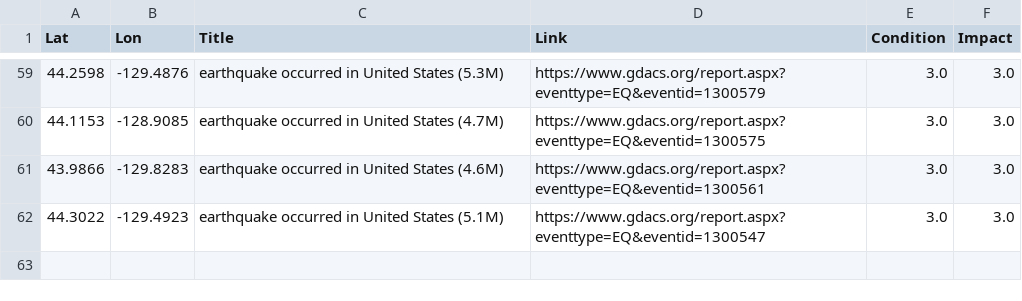
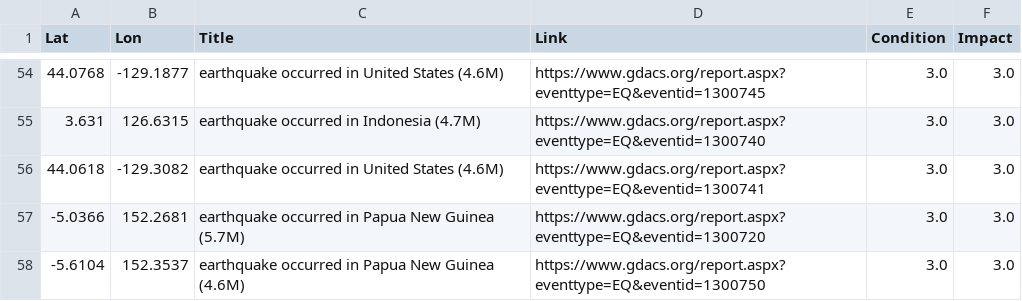
Before and after one commit to antonio-hickey/gDash, a CSV file: app/data/events/dataset.csv, drawn as a sheet; only a part is shown, gaps mark what is left out; the diff covers the shown part only.

```diff
--- a/app/data/events/dataset.csv
+++ b/app/data/events/dataset.csv
@@ -59,4 +54,5 @@ Lat,Lon,Title,Link,Condition,Impact
-44.2598,-129.4876,earthquake occurred in United States (5.3M),https://www.gdacs.org/report.aspx?eventtype=EQ&eventid=1300579,3.0,3.0
-44.1153,-128.9085,earthquake occurred in United States (4.7M),https://www.gdacs.org/report.aspx?eventtype=EQ&eventid=1300575,3.0,3.0
-43.9866,-129.8283,earthquake occurred in United States (4.6M),https://www.gdacs.org/report.aspx?eventtype=EQ&eventid=1300561,3.0,3.0
-44.3022,-129.4923,earthquake occurred in United States (5.1M),https://www.gdacs.org/report.aspx?eventtype=EQ&eventid=1300547,3.0,3.0
+44.0768,-129.1877,earthquake occurred in United States (4.6M),https://www.gdacs.org/report.aspx?eventtype=EQ&eventid=1300745,3.0,3.0
+3.631,126.6315,earthquake occurred in Indonesia (4.7M),https://www.gdacs.org/report.aspx?eventtype=EQ&eventid=1300740,3.0,3.0
+44.0618,-129.3082,earthquake occurred in United States (4.6M),https://www.gdacs.org/report.aspx?eventtype=EQ&eventid=1300741,3.0,3.0
+-5.0366,152.2681,earthquake occurred in Papua New Guinea (5.7M),https://www.gdacs.org/report.aspx?eventtype=EQ&eventid=1300720,3.0,3.0
+-5.6104,152.3537,earthquake occurred in Papua New Guinea (4.6M),https://www.gdacs.org/report.aspx?eventtype=EQ&eventid=1300750,3.0,3.0
```
Also changed, not shown: 2 added rows, 7 removed rows and 40 edited cells elsewhere in this file.
